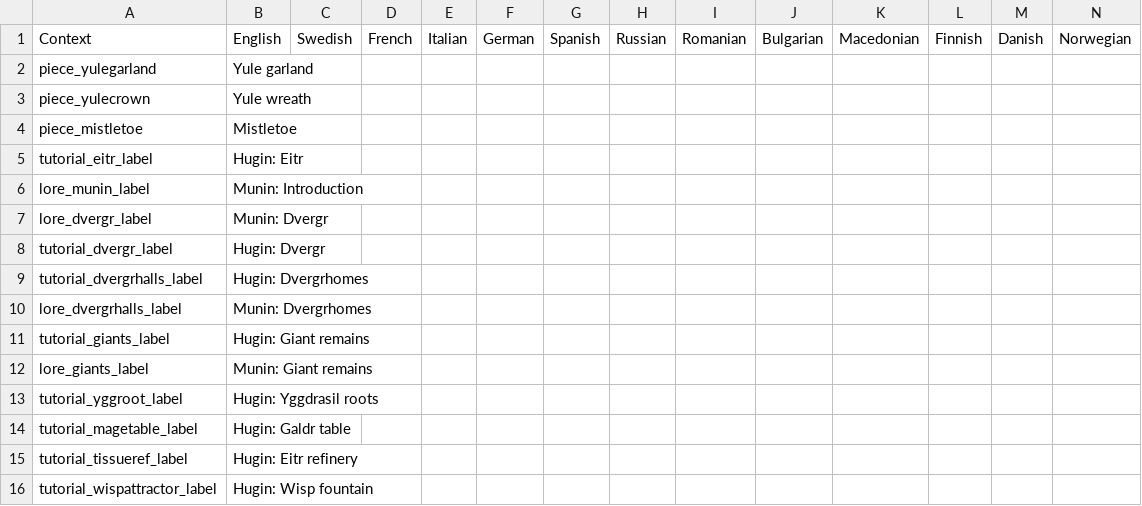
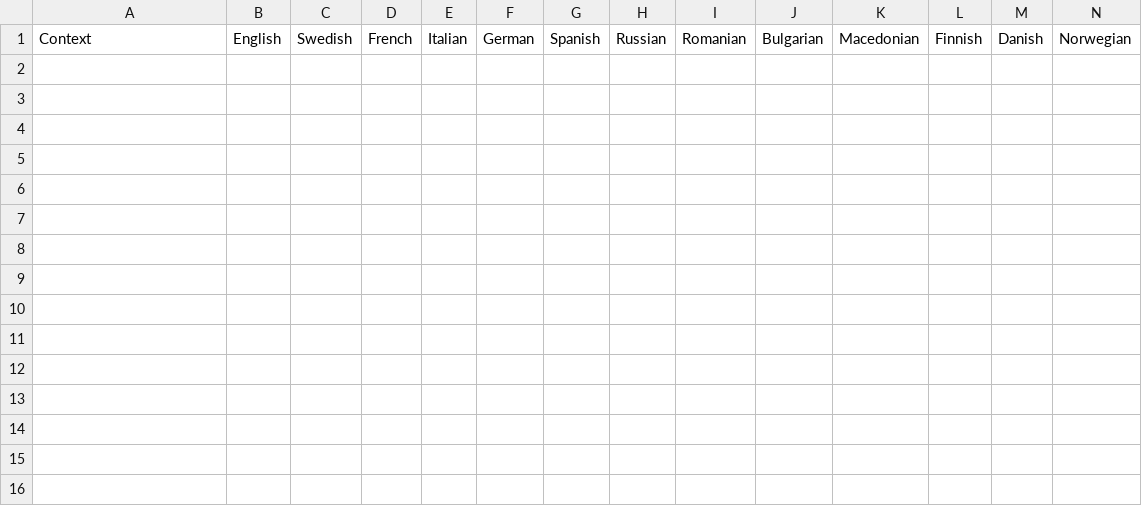
Before and after one commit to codebayin/Valheim.zh_TW, a CSV file: original_text/localization_extra.csv, drawn as a sheet; only a part is shown; rows hold the shown columns only; the diff names each change by its address in the sheet, - before the commit and + after, or states it on an @@ line.

```diff
--- a/original_text/localization_extra.csv
+++ b/original_text/localization_extra.csv
-row 2: piece_yulegarland | Yule garland
-row 3: piece_yulecrown | Yule wreath
-row 4: piece_mistletoe | Mistletoe
-row 5: tutorial_eitr_label | Hugin: Eitr
-row 6: lore_munin_label | Munin: Introduction
-row 7: lore_dvergr_label | Munin: Dvergr
-row 8: tutorial_dvergr_label | Hugin: Dvergr
-row 9: tutorial_dvergrhalls_label | Hugin: Dvergrhomes
-row 10: lore_dvergrhalls_label | Munin: Dvergrhomes
-row 11: tutorial_giants_label | Hugin: Giant remains
-row 12: lore_giants_label | Munin: Giant remains
-row 13: tutorial_yggroot_label | Hugin: Yggdrasil roots
-row 14: tutorial_magetable_label | Hugin: Galdr table
-row 15: tutorial_tissueref_label | Hugin: Eitr refinery
-row 16: tutorial_wispattractor_label | Hugin: Wisp fountain
```
Also changed, not shown: original_text/english.csv, translation/localization.csv, 3 other files.
